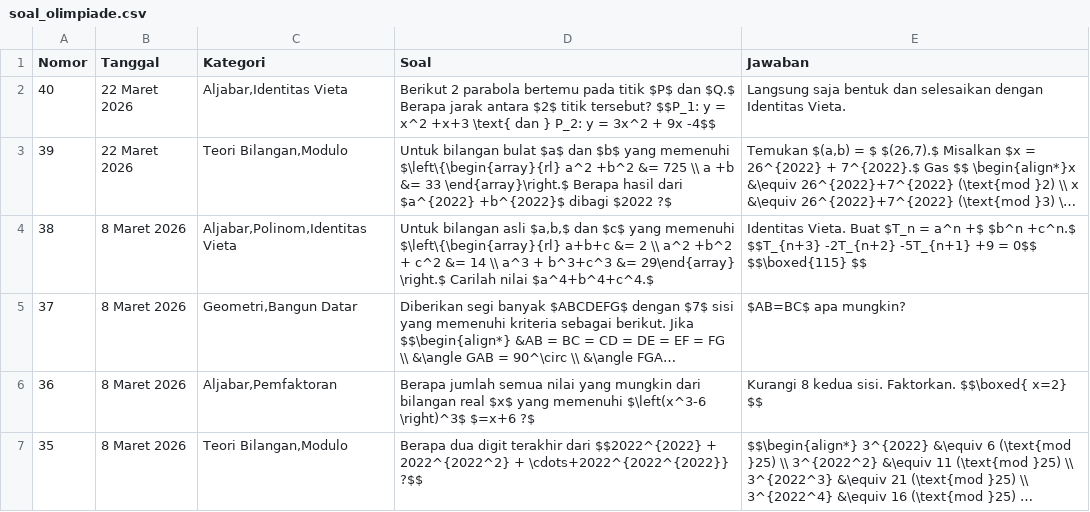
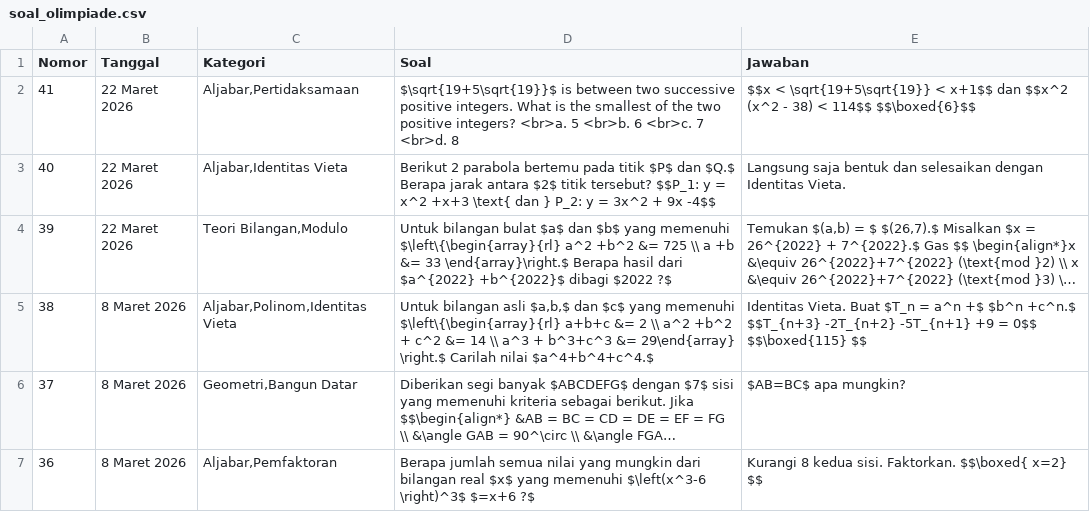
Before and after one commit to paggalih/paggalih.github.io, a CSV file: olimpiade/soal_olimpiade.csv, drawn as a sheet; only a part is shown; the shorter side is filled out with more unchanged rows; long unchanged cells end in ….

Commit message:
Update soal_olimpiade.csv

```diff
--- a/olimpiade/soal_olimpiade.csv
+++ b/olimpiade/soal_olimpiade.csv
@@ -1,2 +1,3 @@
 Nomor,Tanggal,Kategori,Soal,Jawaban
+41,22 Maret 2026,"Aljabar,Pertidaksamaan",$\sqrt{19+5\sqrt{19}}$ is between two successive positive integers. What is the smallest of the two positive integers? <br>a. 5 <br>b. 6 <br>c. 7 <br>d. 8,$$x < \sqrt{19+5\sqrt{19}} < x+1$$ dan $$x^2 (x^2 - 38) < 114$$ $$\boxed{6}$$
 40,22 Maret 2026,"Aljabar,Identitas Vieta",Berikut 2 parabola bertemu pada titik $P$ dan $Q.$ Berapa jarak antara $2$ titik tersebut? $$P_1: y = x^2 +x+3 \text{ dan } P_2: y = 3x^2 + 9x -4$$,Langsung saja bentuk dan selesaikan dengan Identitas Vieta.
```
